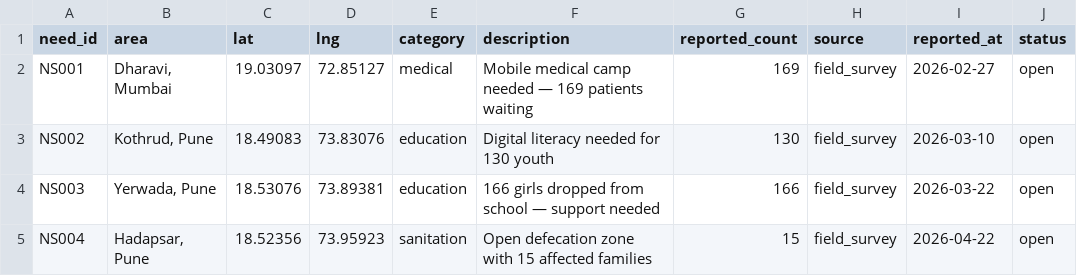
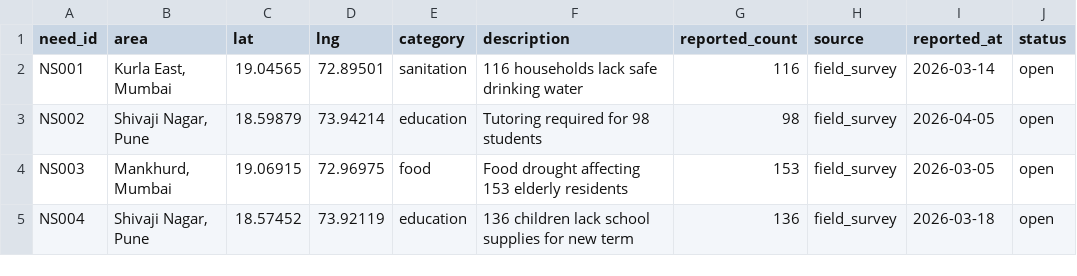
Before and after one commit to mazumder-anik/AID-NEXUS, a CSV file: data/sample_surveys.csv, drawn as a sheet; only a part is shown; the diff covers the shown part only.

```diff
--- a/data/sample_surveys.csv
+++ b/data/sample_surveys.csv
@@ -1,5 +1,5 @@
 need_id,area,lat,lng,category,description,reported_count,source,reported_at,status
-NS001,"Dharavi, Mumbai",19.03097,72.85127,medical,Mobile medical camp needed — 169 patients waiting,169,field_survey,2026-02-27,open
-NS002,"Kothrud, Pune",18.49083,73.83076,education,Digital literacy needed for 130 youth,130,field_survey,2026-03-10,open
-NS003,"Yerwada, Pune",18.53076,73.89381,education,166 girls dropped from school — support needed,166,field_survey,2026-03-22,open
-NS004,"Hadapsar, Pune",18.52356,73.95923,sanitation,Open defecation zone with 15 affected families,15,field_survey,2026-04-22,open
+NS001,"Kurla East, Mumbai",19.04565,72.89501,sanitation,116 households lack safe drinking water,116,field_survey,2026-03-14,open
+NS002,"Shivaji Nagar, Pune",18.59879,73.94214,education,Tutoring required for 98 students,98,field_survey,2026-04-05,open
+NS003,"Mankhurd, Mumbai",19.06915,72.96975,food,Food drought affecting 153 elderly residents,153,field_survey,2026-03-05,open
+NS004,"Shivaji Nagar, Pune",18.57452,73.92119,education,136 children lack school supplies for new term,136,field_survey,2026-03-18,open
```
Also changed, not shown: 129 edited cells elsewhere in this file, data/ngo_reports.csv, data/sample_volunteers.csv, 8 other files.
